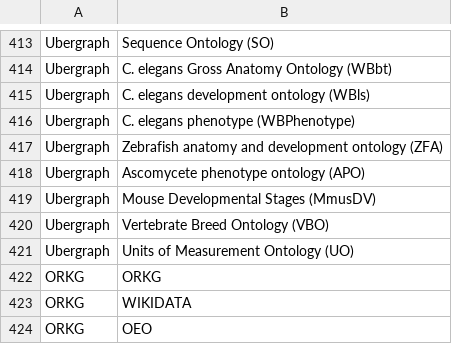
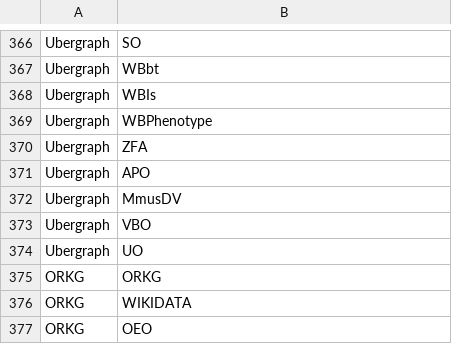
Before and after one commit to cns-iu/hra-kg-supporting-information, a CSV file: networks/input/edges.csv, drawn as a sheet; only a part is shown, gaps mark what is left out; addresses are those after the commit; the diff covers the shown part only; the diff names each change by its address in the sheet, - before the commit and + after, or states it on an @@ line.

```diff
--- a/networks/input/edges.csv
+++ b/networks/input/edges.csv
-B366: Sequence Ontology (SO)
+B366: SO
-B367: C. elegans Gross Anatomy Ontology (WBbt)
+B367: WBbt
-B368: C. elegans development ontology (WBls)
+B368: WBIs
-B369: C. elegans phenotype (WBPhenotype)
+B369: WBPhenotype
-B370: Zebrafish anatomy and development ontology (ZFA)
+B370: ZFA
-B371: Ascomycete phenotype ontology (APO)
+B371: APO
-B372: Mouse Developmental Stages (MmusDV)
+B372: MmusDV
-B373: Vertebrate Breed Ontology (VBO)
+B373: VBO
-B374: Units of Measurement Ontology (UO)
+B374: UO
```
Also changed, not shown: 47 removed rows and 26 edited cells elsewhere in this file, networks/input/nodes.csv, 3 other files.
